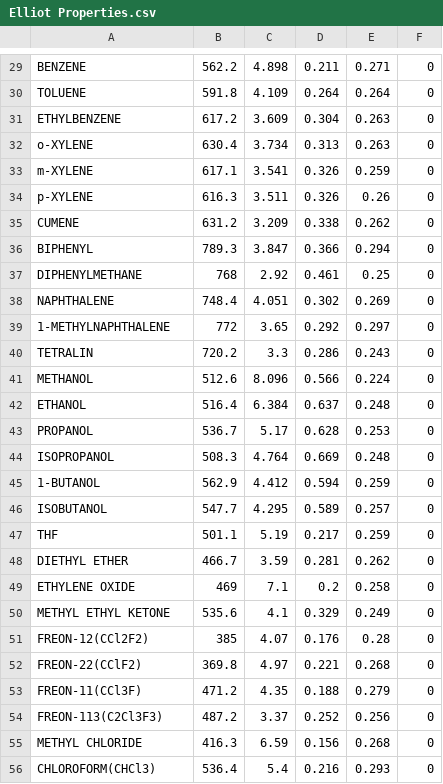
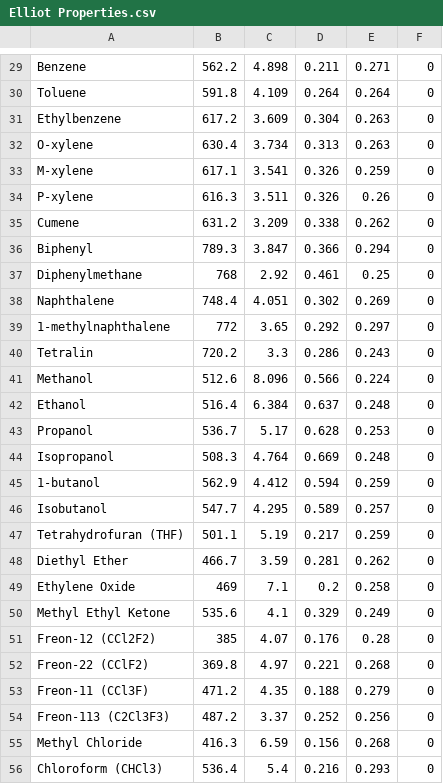
Before and after one commit to ryadmorvan/Chemotar, a CSV file: Empirical Tables/Physical Properties/Elliot Properties.csv, drawn as a sheet; only a part is shown, gaps mark what is left out; the diff covers the shown part only; the diff names each change by its address in the sheet, - before the commit and + after, or states it on an @@ line.

```diff
--- a/Empirical Tables/Physical Properties/Elliot Properties.csv
+++ b/Empirical Tables/Physical Properties/Elliot Properties.csv
-A29: BENZENE
+A29: Benzene
-A30: TOLUENE
+A30: Toluene
-A31: ETHYLBENZENE
+A31: Ethylbenzene
-A32: o-XYLENE
+A32: O-xylene
-A33: m-XYLENE
+A33: M-xylene
-A34: p-XYLENE
+A34: P-xylene
-A35: CUMENE
+A35: Cumene
-A36: BIPHENYL
+A36: Biphenyl
-A37: DIPHENYLMETHANE
+A37: Diphenylmethane
-A38: NAPHTHALENE
+A38: Naphthalene
-A39: 1-METHYLNAPHTHALENE
+A39: 1-methylnaphthalene
-A40: TETRALIN
+A40: Tetralin
-A41: METHANOL
+A41: Methanol
-A42: ETHANOL
+A42: Ethanol
-A43: PROPANOL
+A43: Propanol
-A44: ISOPROPANOL
+A44: Isopropanol
-A45: 1-BUTANOL
+A45: 1-butanol
-A46: ISOBUTANOL
+A46: Isobutanol
-A47: THF
+A47: Tetrahydrofuran (THF)
-A48: DIETHYL ETHER
+A48: Diethyl Ether
-A49: ETHYLENE OXIDE
+A49: Ethylene Oxide
-A50: METHYL ETHYL KETONE
+A50: Methyl Ethyl Ketone
-A51: FREON-12(CCl2F2)
+A51: Freon-12 (CCl2F2)
-A52: FREON-22(CClF2)
+A52: Freon-22 (CClF2)
-A53: FREON-11(CCl3F)
+A53: Freon-11 (CCl3F)
-A54: FREON-113(C2Cl3F3)
+A54: Freon-113 (C2Cl3F3)
-A55: METHYL CHLORIDE
+A55: Methyl Chloride
-A56: CHLOROFORM(CHCl3)
+A56: Chloroform (CHCl3)
```
Also changed, not shown: 56 edited cells elsewhere in this file, Empirical Tables/Physical Properties/Ideal Gas Heat Capacity Coefficients.csv.
